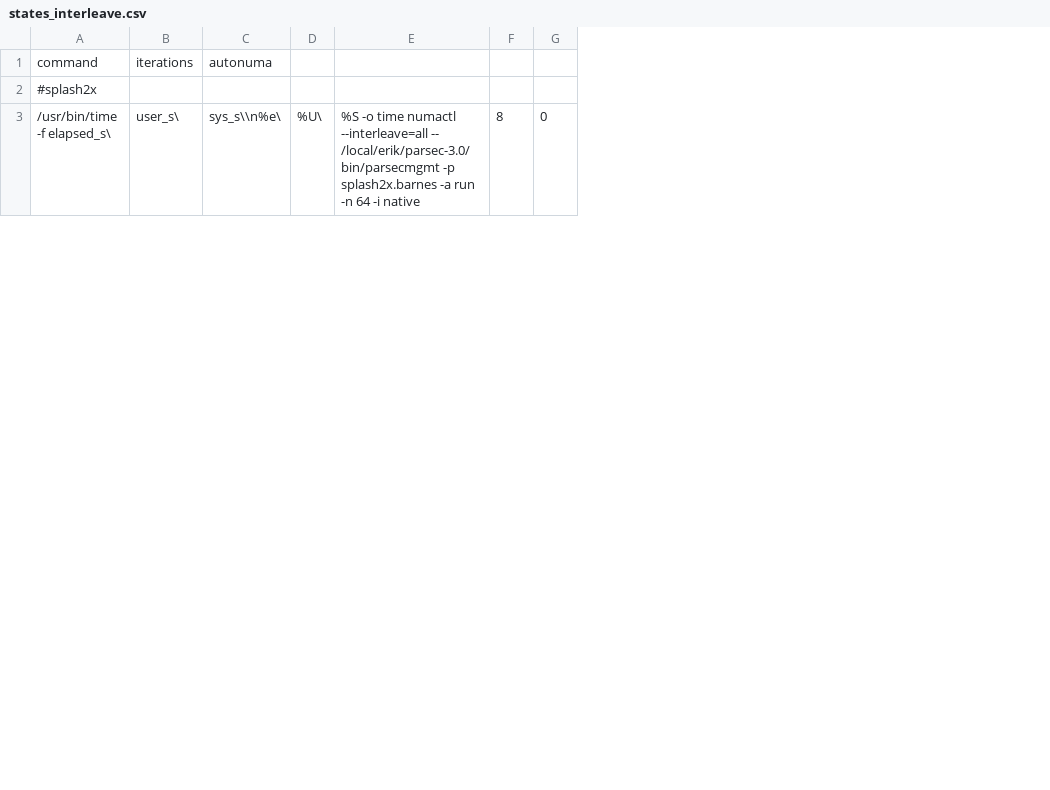
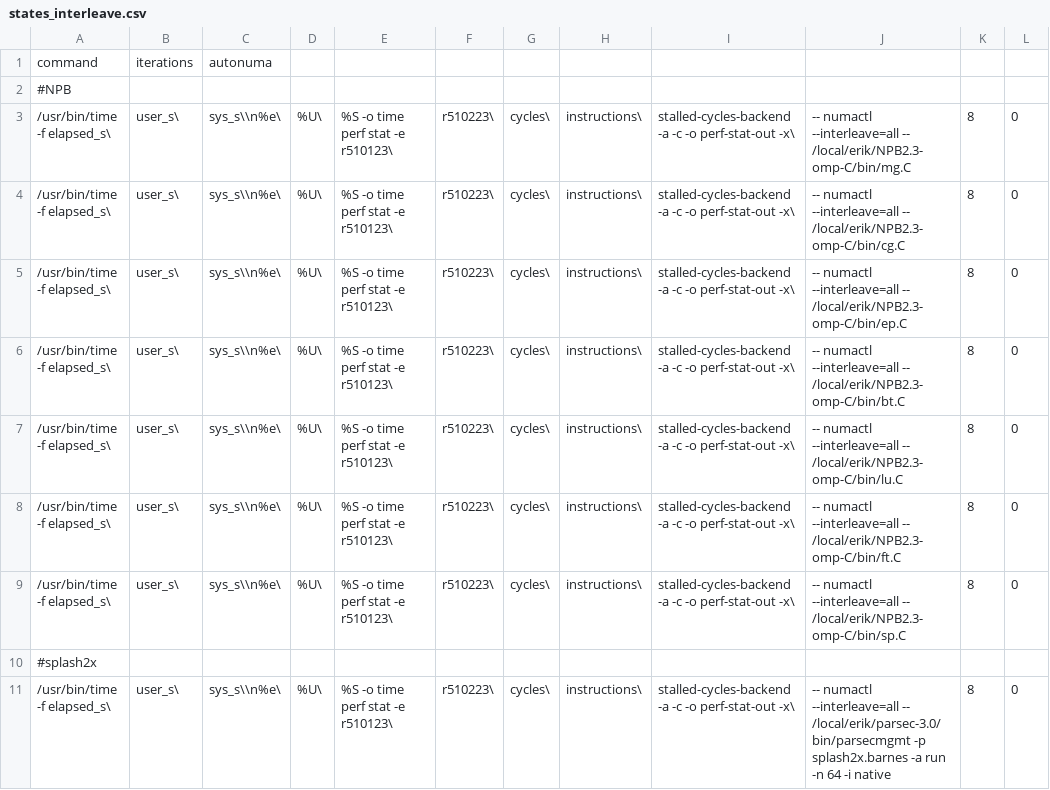
Before and after one commit to erikperillo/baut, a CSV file: states/states_interleave.csv, drawn as a sheet; only a part is shown; removed rows and columns are numbered as before the commit, all else as after; the diff names each change by its address in the sheet, - before the commit and + after, or states it on an @@ line.

```diff
--- a/states/states_interleave.csv
+++ b/states/states_interleave.csv
-column E, row 3: %S -o time numactl --interleave=all -- /local/erik/parsec-3.0/bin/parsecmgmt -p splash2x.barnes -a run -n 64 -i native
+column E, row 11: %S -o time perf stat -e r510123\
+column F, row 11: r510223\
+column G, row 11: cycles\
+column H, row 11: instructions\
+column I, row 11: stalled-cycles-backend -a -c -o perf-stat-out -x\
+column J, row 11: -- numactl --interleave=all -- /local/erik/parsec-3.0/bin/parsecmgmt -p splash2x.barnes -a run -n 64 -i native
+row 2: #NPB
+row 3: /usr/bin/time -f elapsed_s\ | user_s\ | sys_s\\n%e\ | %U\ | %S -o time perf stat -e r510123\ | r510223\ | cycles\ | instructions\ | stalled-cycles-backend -a -c -o perf-stat-out -x\ | -- numactl --interleave=all -- /local/erik/NPB2.3-omp-C/bin/mg.C | 8 | 0
+row 4: /usr/bin/time -f elapsed_s\ | user_s\ | sys_s\\n%e\ | %U\ | %S -o time perf stat -e r510123\ | r510223\ | cycles\ | instructions\ | stalled-cycles-backend -a -c -o perf-stat-out -x\ | -- numactl --interleave=all -- /local/erik/NPB2.3-omp-C/bin/cg.C | 8 | 0
+row 5: /usr/bin/time -f elapsed_s\ | user_s\ | sys_s\\n%e\ | %U\ | %S -o time perf stat -e r510123\ | r510223\ | cycles\ | instructions\ | stalled-cycles-backend -a -c -o perf-stat-out -x\ | -- numactl --interleave=all -- /local/erik/NPB2.3-omp-C/bin/ep.C | 8 | 0
+row 6: /usr/bin/time -f elapsed_s\ | user_s\ | sys_s\\n%e\ | %U\ | %S -o time perf stat -e r510123\ | r510223\ | cycles\ | instructions\ | stalled-cycles-backend -a -c -o perf-stat-out -x\ | -- numactl --interleave=all -- /local/erik/NPB2.3-omp-C/bin/bt.C | 8 | 0
+row 7: /usr/bin/time -f elapsed_s\ | user_s\ | sys_s\\n%e\ | %U\ | %S -o time perf stat -e r510123\ | r510223\ | cycles\ | instructions\ | stalled-cycles-backend -a -c -o perf-stat-out -x\ | -- numactl --interleave=all -- /local/erik/NPB2.3-omp-C/bin/lu.C | 8 | 0
+row 8: /usr/bin/time -f elapsed_s\ | user_s\ | sys_s\\n%e\ | %U\ | %S -o time perf stat -e r510123\ | r510223\ | cycles\ | instructions\ | stalled-cycles-backend -a -c -o perf-stat-out -x\ | -- numactl --interleave=all -- /local/erik/NPB2.3-omp-C/bin/ft.C | 8 | 0
+row 9: /usr/bin/time -f elapsed_s\ | user_s\ | sys_s\\n%e\ | %U\ | %S -o time perf stat -e r510123\ | r510223\ | cycles\ | instructions\ | stalled-cycles-backend -a -c -o perf-stat-out -x\ | -- numactl --interleave=all -- /local/erik/NPB2.3-omp-C/bin/sp.C | 8 | 0
```
Also changed, not shown: states/states.csv, 7 other files.
